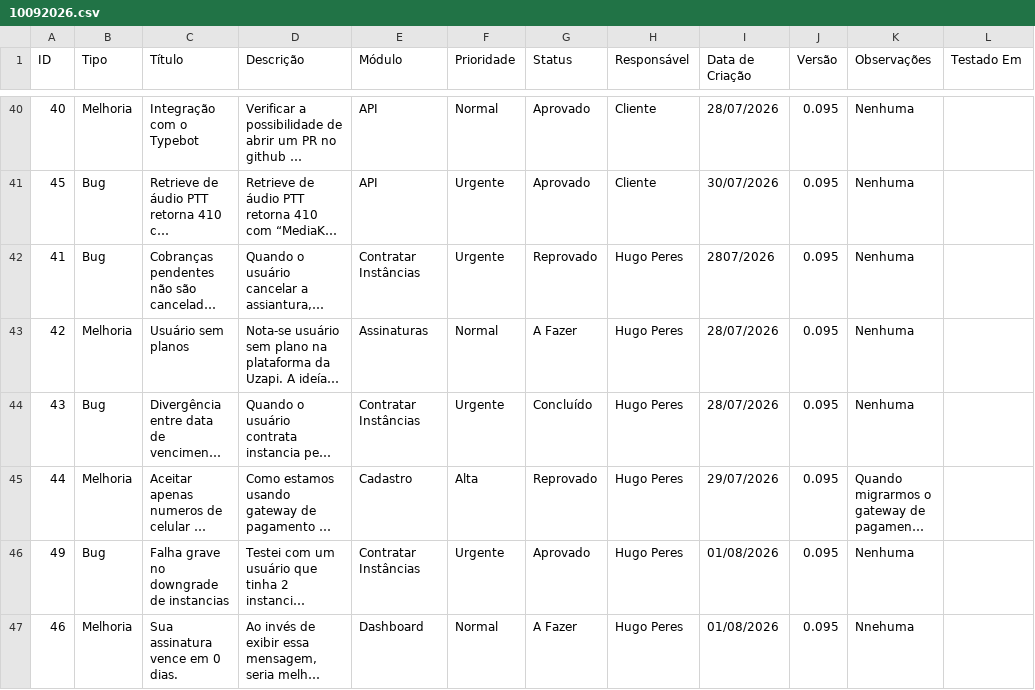
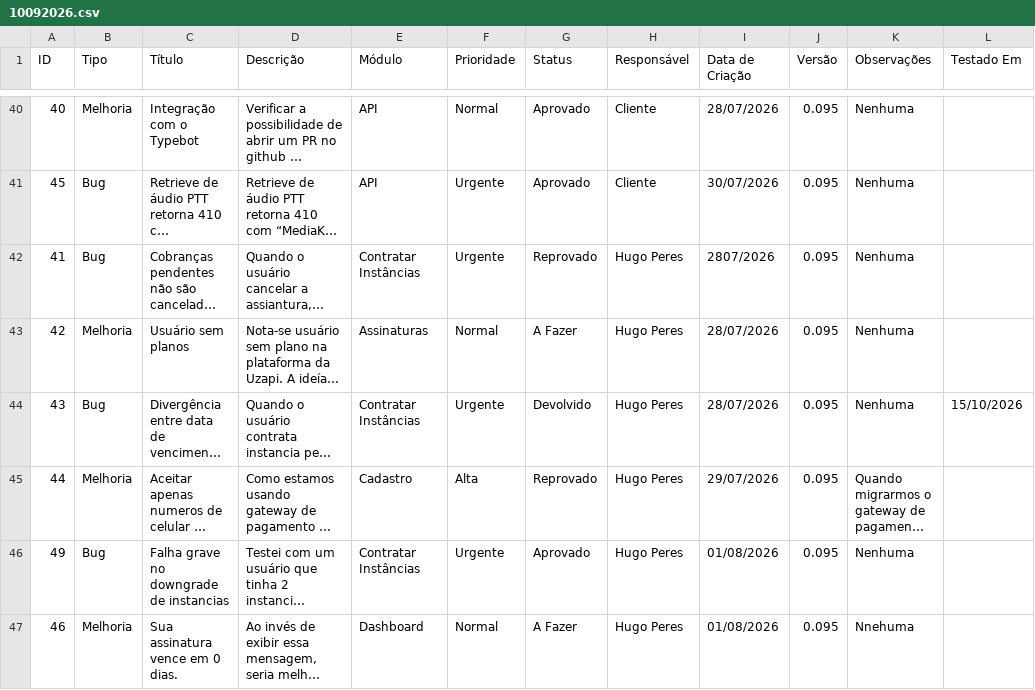
Before and after one commit to jaderesp/automate_ai_context, a CSV file: demandas/csv/10092026.csv, drawn as a sheet; only a part is shown, gaps mark what is left out; long unchanged cells end in …; the diff covers the shown part only; the diff names each change by its address in the sheet, - before the commit and + after, or states it on an @@ line.

```diff
--- a/demandas/csv/10092026.csv
+++ b/demandas/csv/10092026.csv
-G44 (Status): Concluído
+G44 (Status): Devolvido
-L44 (Testado Em): (empty)
+L44 (Testado Em): 15/10/2026
```
Also changed, not shown: 11 edited cells elsewhere in this file, 13 other files.
